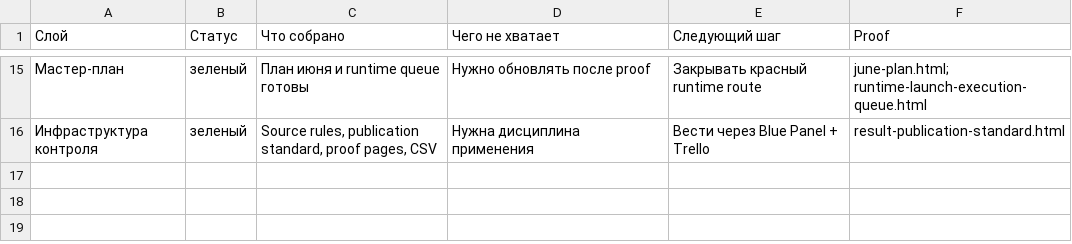
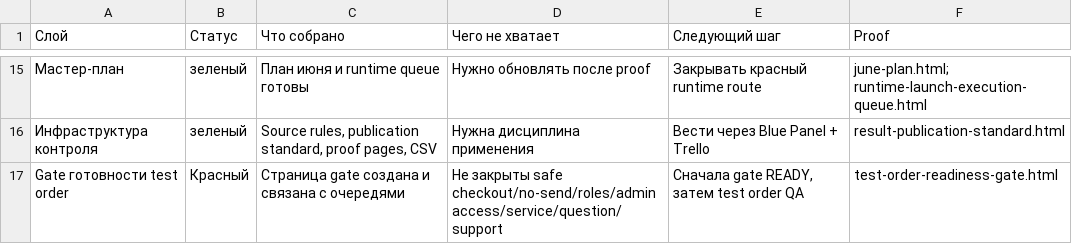
Before and after one commit to cutthreat/confideline, a CSV file: web/blue-panel/docs/artifacts/PM_OBJECTIVE_COMPLETION_AUDIT_2026_06_05.csv, drawn as a sheet; only a part is shown, gaps mark what is left out; the diff names each change by its address in the sheet, - before the commit and + after, or states it on an @@ line.

```diff
--- a/web/blue-panel/docs/artifacts/PM_OBJECTIVE_COMPLETION_AUDIT_2026_06_05.csv
+++ b/web/blue-panel/docs/artifacts/PM_OBJECTIVE_COMPLETION_AUDIT_2026_06_05.csv
+row 17: Gate готовности test order | Красный | Страница gate создана и связана с очередями | Не закрыты safe checkout/no-send/roles/admin access/service/question/support | Сначала gate READY, затем test order QA | test-order-readiness-gate.html
```
Also changed, not shown: web/blue-panel/docs/artifacts/PM_CURRENT_STATE_PROOF_LEDGER_2026_06_05.csv, 2 other files.
